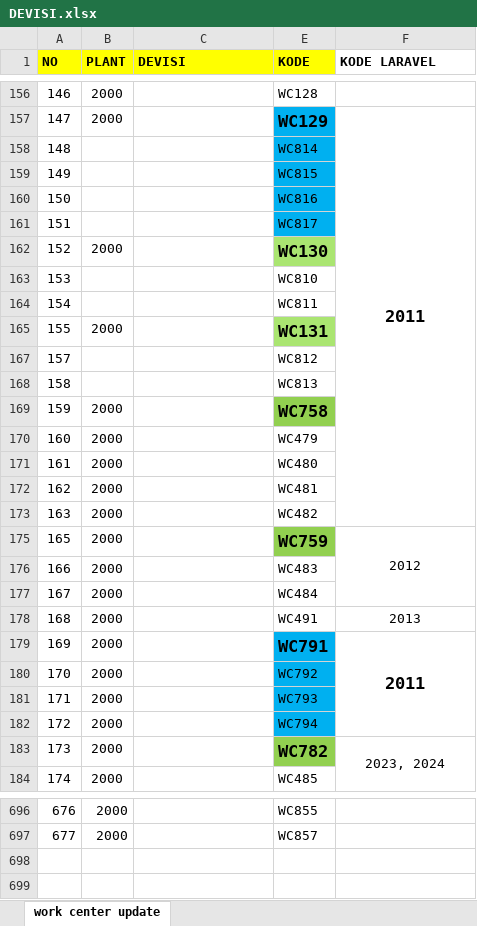
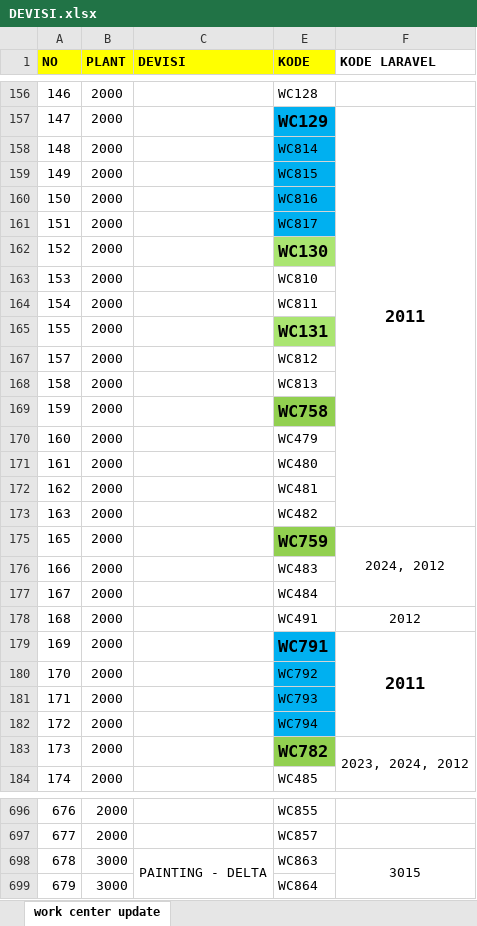
Before and after one commit to DewandraR/Monitoring-KPI, an Excel workbook: DEVISI.xlsx, sheet work center update, drawn as a sheet; only a part is shown, gaps mark what is left out; values as stored, in another font and other column widths than the file's, no borders; the diff covers the shown part only; the diff names each change by its address in the sheet, - before the commit and + after, or states it on an @@ line.

```diff
--- a/DEVISI.xlsx (sheet work center update)
+++ b/DEVISI.xlsx (sheet work center update)
-B158:B161 (PLANT): (empty)
+B158:B161 (PLANT): 2000
-B163:B164 (PLANT): (empty)
+B163:B164 (PLANT): 2000
-B167:B168 (PLANT): (empty)
+B167:B168 (PLANT): 2000
-F175 (KODE LARAVEL): 2012
+F175 (KODE LARAVEL): 2024, 2012
-F178 (KODE LARAVEL): 2013
+F178 (KODE LARAVEL): 2012
-F183 (KODE LARAVEL): 2023, 2024
+F183 (KODE LARAVEL): 2023, 2024, 2012
+row 698: 678 | 3000 | PAINTING - DELTA | WC863 | 3015
+row 699: 679 | 3000 |  | WC864
```
Also changed, not shown: 2 added rows, 6 edited cells and merged cells elsewhere in this sheet, 2 other files.
